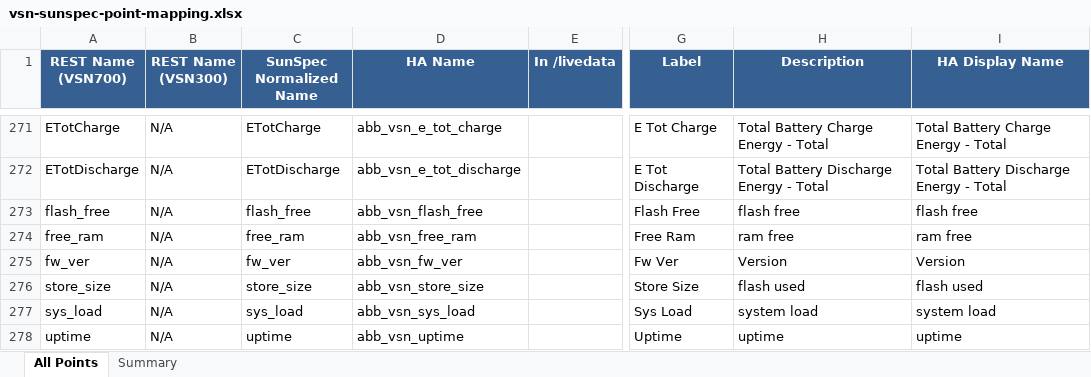
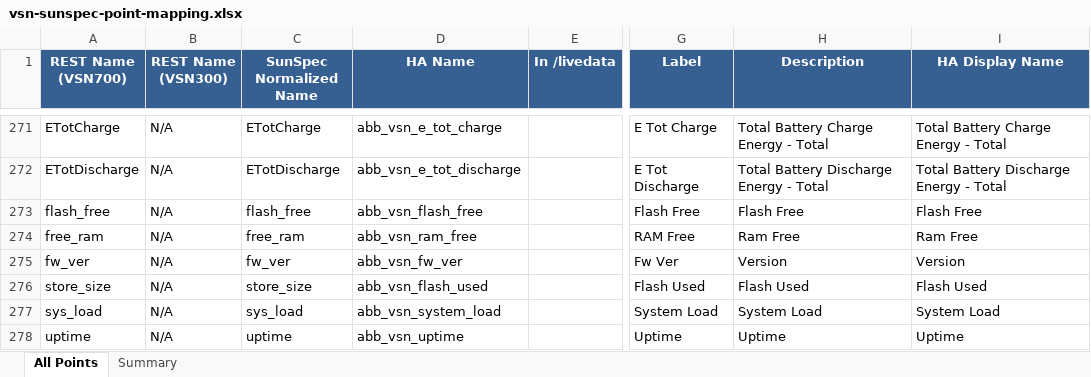
Before and after one commit to alexdelprete/ha-abb-fimer-pvi-vsn-rest, an Excel workbook: docs/vsn-sunspec-point-mapping.xlsx, sheet All Points, drawn as a sheet; only a part is shown, gaps mark what is left out; values as stored, in another font and other column widths than the file's, no borders; the diff covers the shown part only; the diff names each change by its address in the sheet, - before the commit and + after, or states it on an @@ line.

```diff
--- a/docs/vsn-sunspec-point-mapping.xlsx (sheet All Points)
+++ b/docs/vsn-sunspec-point-mapping.xlsx (sheet All Points)
-H273 (Description): flash free
+H273 (Description): Flash Free
-I273 (HA Display Name): flash free
+I273 (HA Display Name): Flash Free
-D274 (HA Name): abb_vsn_free_ram
+D274 (HA Name): abb_vsn_ram_free
-G274 (Label): Free Ram
+G274 (Label): RAM Free
-H274 (Description): ram free
+H274 (Description): Ram Free
-I274 (HA Display Name): ram free
+I274 (HA Display Name): Ram Free
-D276 (HA Name): abb_vsn_store_size
+D276 (HA Name): abb_vsn_flash_used
-G276 (Label): Store Size
+G276 (Label): Flash Used
-H276 (Description): flash used
+H276 (Description): Flash Used
-I276 (HA Display Name): flash used
+I276 (HA Display Name): Flash Used
-D277 (HA Name): abb_vsn_sys_load
+D277 (HA Name): abb_vsn_system_load
-G277 (Label): Sys Load
+G277 (Label): System Load
-H277 (Description): system load
+H277 (Description): System Load
-I277 (HA Display Name): system load
+I277 (HA Display Name): System Load
-H278 (Description): uptime
+H278 (Description): Uptime
-I278 (HA Display Name): uptime
+I278 (HA Display Name): Uptime
```
Also changed, not shown: 34 edited cells elsewhere in this sheet, 4 other files.
